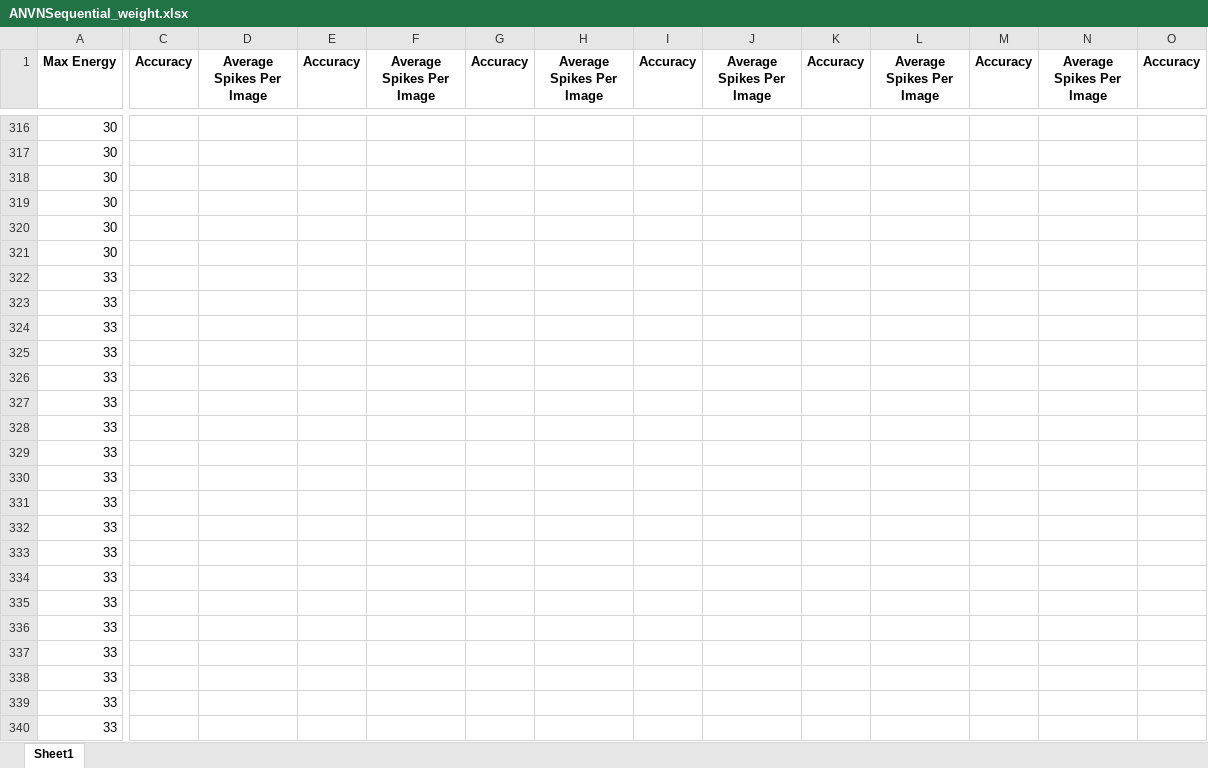
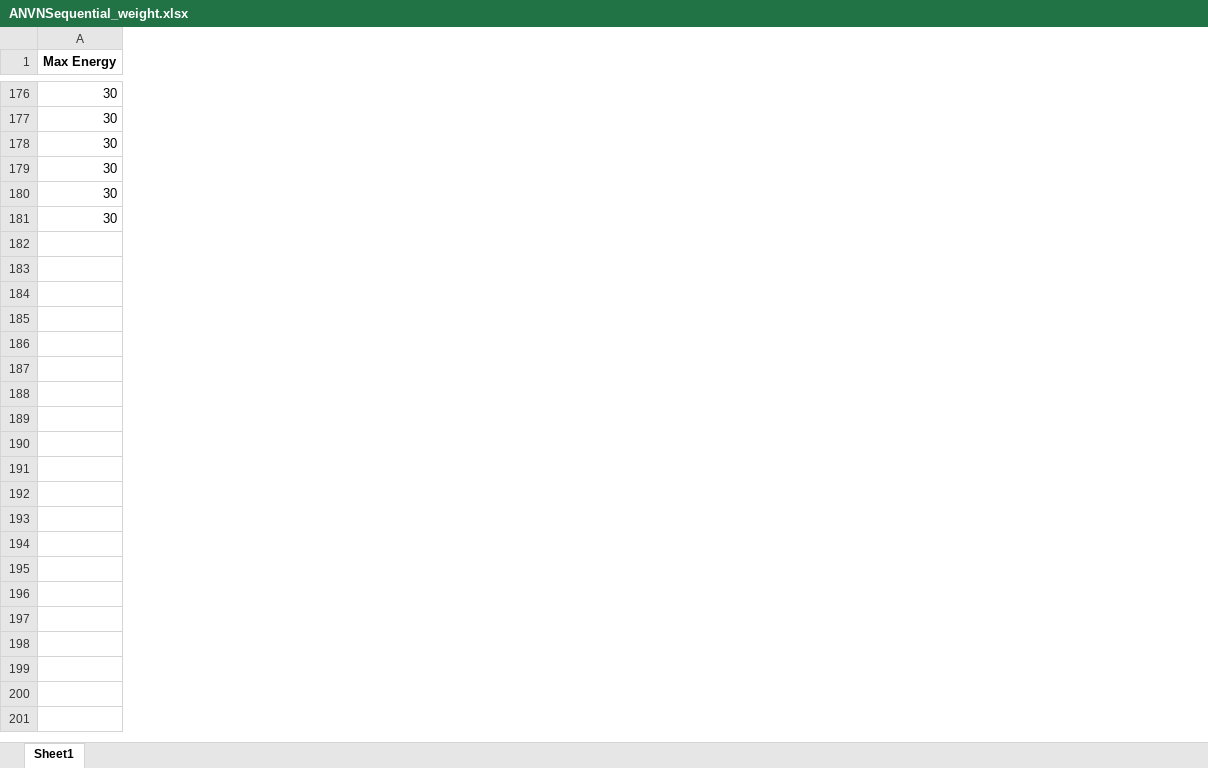
Before and after one commit to wjb4983/wbottom_Thesis, an Excel workbook: ANVNSequential_weight.xlsx, sheet Sheet1, drawn as a sheet; only a part is shown, gaps mark what is left out; values as stored, in another font and other column widths than the file's, no borders; charts and pictures not drawn; removed rows and columns are numbered as before the commit, all else as after; rows hold the shown columns only; the diff covers the shown part only; the diff names each change by its address in the sheet, - before the commit and + after, or states it on an @@ line.

```diff
--- a/ANVNSequential_weight.xlsx (sheet Sheet1)
+++ b/ANVNSequential_weight.xlsx (sheet Sheet1)
-column C (Accuracy), empty
-column D (Average Spikes Per Image), empty
-column E (Accuracy), empty
-column F (Average Spikes Per Image), empty
-column G (Accuracy), empty
-column H (Average Spikes Per Image), empty
-column I (Accuracy), empty
-column J (Average Spikes Per Image), empty
-column K (Accuracy), empty
-column L (Average Spikes Per Image), empty
-column M (Accuracy), empty
-column N (Average Spikes Per Image), empty
-column O (Accuracy), empty
-row 322: 33
-row 323: 33
-row 324: 33
-row 325: 33
-row 326: 33
-row 327: 33
-row 328: 33
-row 329: 33
-row 330: 33
-row 331: 33
-row 332: 33
-row 333: 33
-row 334: 33
-row 335: 33
-row 336: 33
-row 337: 33
-row 338: 33
-row 339: 33
-row 340: 33
```
Also changed, not shown: 181 removed rows, 19 moved rows, 2 added columns, 25 removed columns and 10 edited cells elsewhere in this sheet, charts or pictures, 27 other files.
